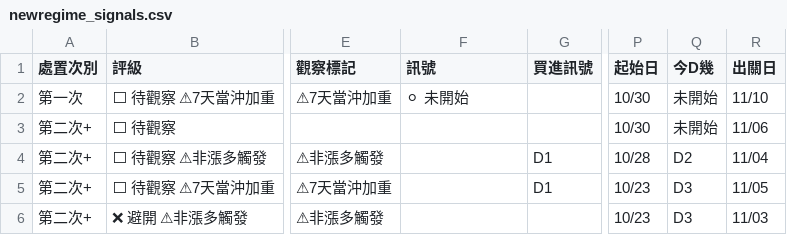
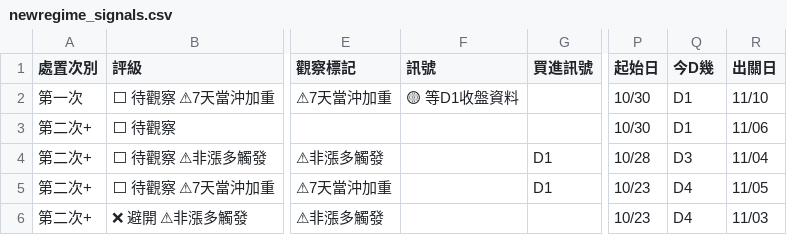
Before and after one commit to KevinYang515/disposal-signals, a CSV file: data/newregime_signals.csv, drawn as a sheet; only a part is shown, gaps mark what is left out; the diff names each change by its address in the sheet, - before the commit and + after, or states it on an @@ line.

```diff
--- a/data/newregime_signals.csv
+++ b/data/newregime_signals.csv
-F2 (訊號): ⚪ 未開始
+F2 (訊號): 🟡 等D1收盤資料
-Q2:Q3 (今D幾): 未開始
+Q2:Q3 (今D幾): D1
-Q4 (今D幾): D2
+Q4 (今D幾): D3
-Q5:Q6 (今D幾): D3
+Q5:Q6 (今D幾): D4
```
Also changed, not shown: 1 other file.
